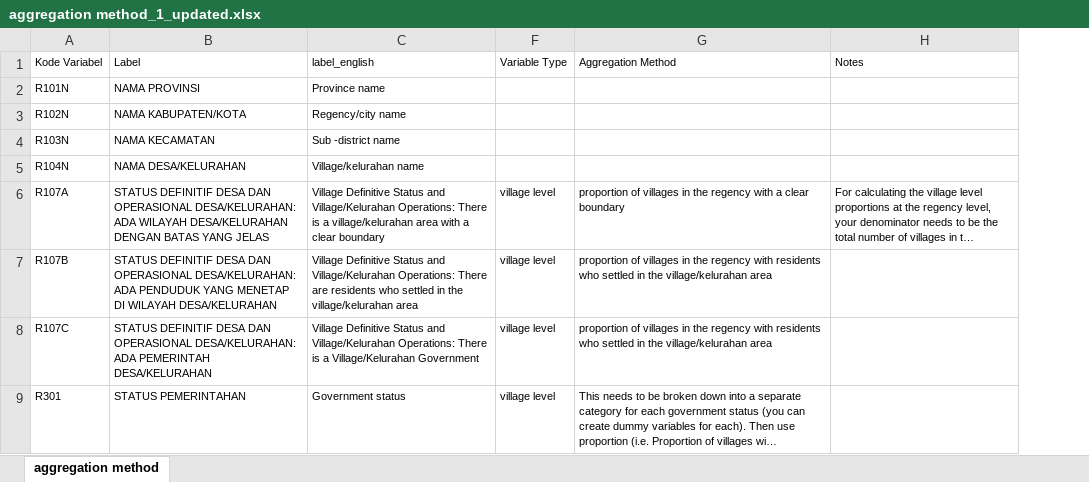
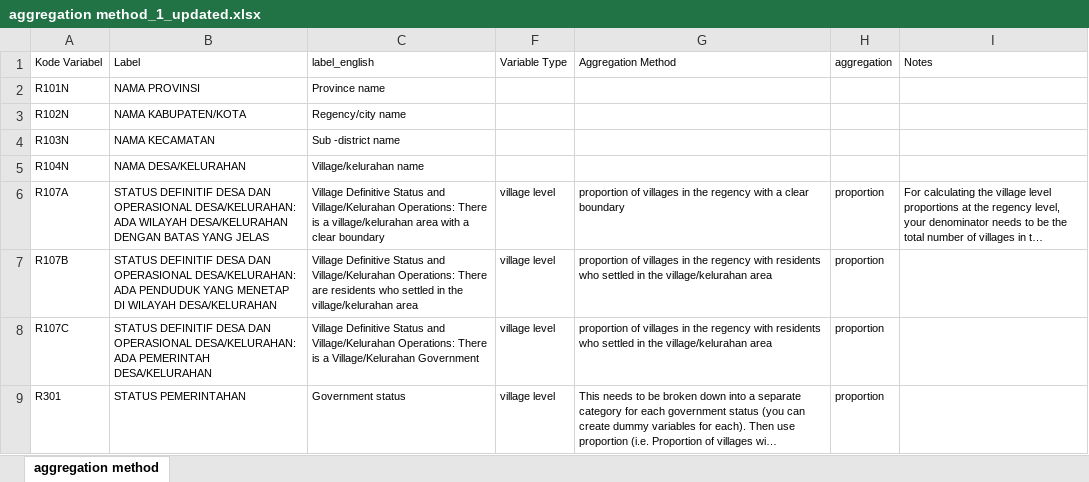
Before and after one commit to shrpadma2/24Spr_Shreyas_Pranav_Indonesia_Poverty, an Excel workbook: data/aggregation method_1_updated.xlsx, sheet aggregation method, drawn as a sheet; only a part is shown; long unchanged cells end in …; values as stored, in another font and other column widths than the file's, no borders; the diff names each change by its address in the sheet, - before the commit and + after, or states it on an @@ line.

Commit message:
Update aggregation method_1_updated.xlsx

```diff
--- a/data/aggregation method_1_updated.xlsx (sheet aggregation method)
+++ b/data/aggregation method_1_updated.xlsx (sheet aggregation method)
+column H (aggregation), rows 6-9: all proportion
```
